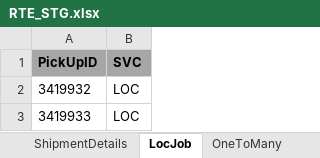
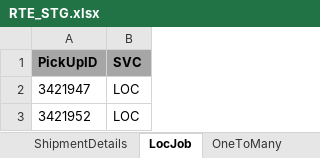
Before and after one commit to RavinaSamyak01/RTE, an Excel workbook: RTE/src/main/resources/RTE_STG.xlsx, sheet LocJob, drawn as a sheet; values as stored, in another font and other column widths than the file's, no borders; the diff names each change by its address in the sheet, - before the commit and + after, or states it on an @@ line.

```diff
--- a/RTE/src/main/resources/RTE_STG.xlsx (sheet LocJob)
+++ b/RTE/src/main/resources/RTE_STG.xlsx (sheet LocJob)
-A2 (PickUpID): 3419932
+A2 (PickUpID): 3421947
-A3 (PickUpID): 3419933
+A3 (PickUpID): 3421952
```
Also changed, not shown: sheet OneToMany, sheet SearchRTE, sheet ManyToOne, sheet ManyToMany, sheet RTECreation, sheet RouteDetail, 3 more sheets, 20 other files.
